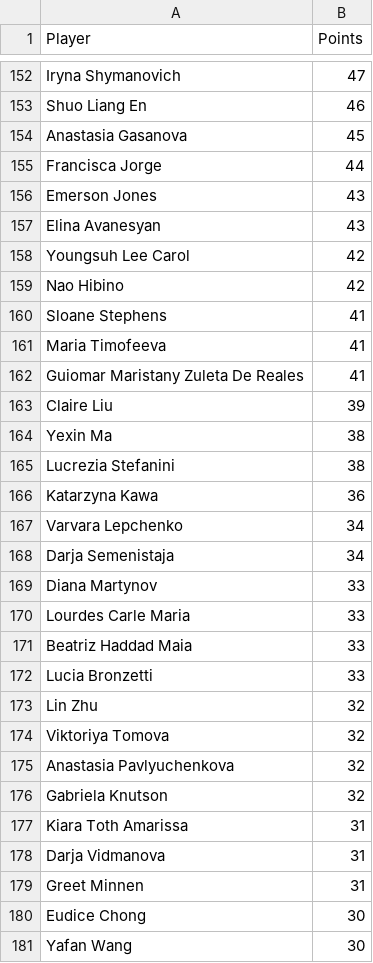
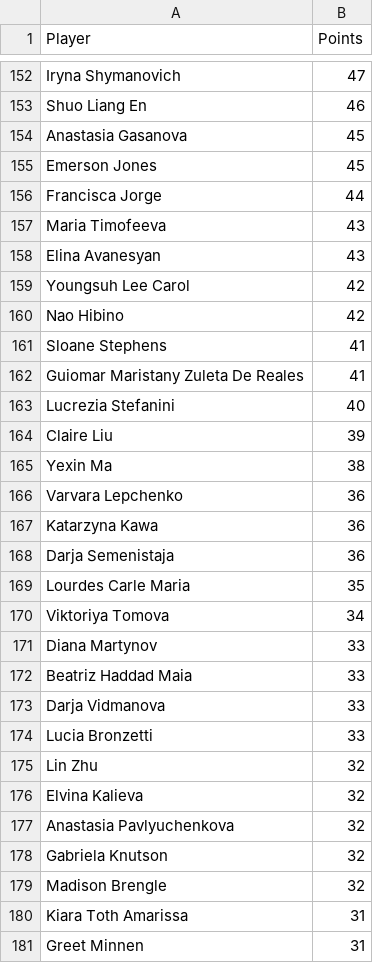
Before and after one commit to peterblum20/ATP-Race-Data, a CSV file: wta_race_top500.csv, drawn as a sheet; only a part is shown, gaps mark what is left out; the shorter side is filled out with more unchanged rows; the diff covers the shown part only.

```diff
--- a/wta_race_top500.csv
+++ b/wta_race_top500.csv
@@ -154,4 +154,5 @@ Shuo Liang En,46
 Anastasia Gasanova,45
+Emerson Jones,45
 Francisca Jorge,44
-Emerson Jones,43
+Maria Timofeeva,43
 Elina Avanesyan,43
@@ -160,20 +161,21 @@ Nao Hibino,42
 Sloane Stephens,41
-Maria Timofeeva,41
 Guiomar Maristany Zuleta De Reales,41
+Lucrezia Stefanini,40
 Claire Liu,39
 Yexin Ma,38
-Lucrezia Stefanini,38
+Varvara Lepchenko,36
 Katarzyna Kawa,36
-Varvara Lepchenko,34
-Darja Semenistaja,34
+Darja Semenistaja,36
+Lourdes Carle Maria,35
+Viktoriya Tomova,34
 Diana Martynov,33
-Lourdes Carle Maria,33
 Beatriz Haddad Maia,33
+Darja Vidmanova,33
 Lucia Bronzetti,33
 Lin Zhu,32
-Viktoriya Tomova,32
+Elvina Kalieva,32
 Anastasia Pavlyuchenkova,32
 Gabriela Knutson,32
+Madison Brengle,32
 Kiara Toth Amarissa,31
-Darja Vidmanova,31
 Greet Minnen,31
```
Also changed, not shown: 27 added rows, 29 removed rows, 8 moved rows and 17 edited cells elsewhere in this file, atp_race_top500.csv.
